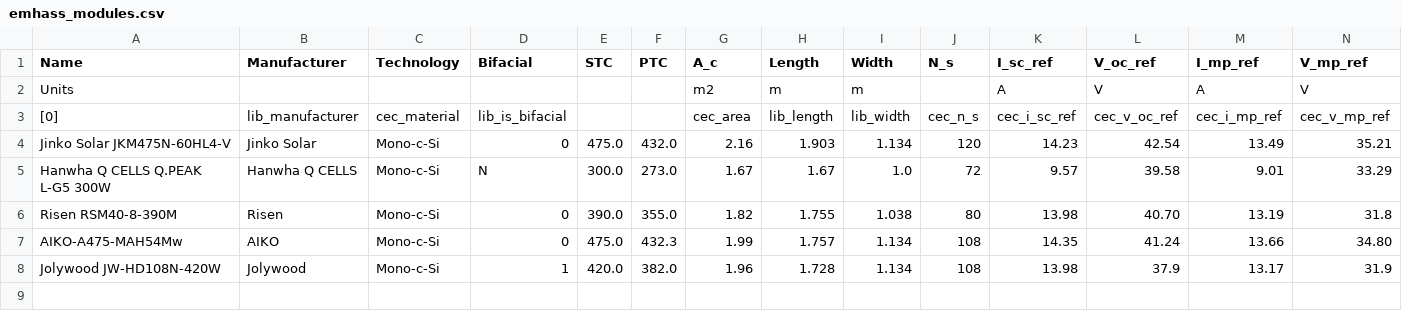
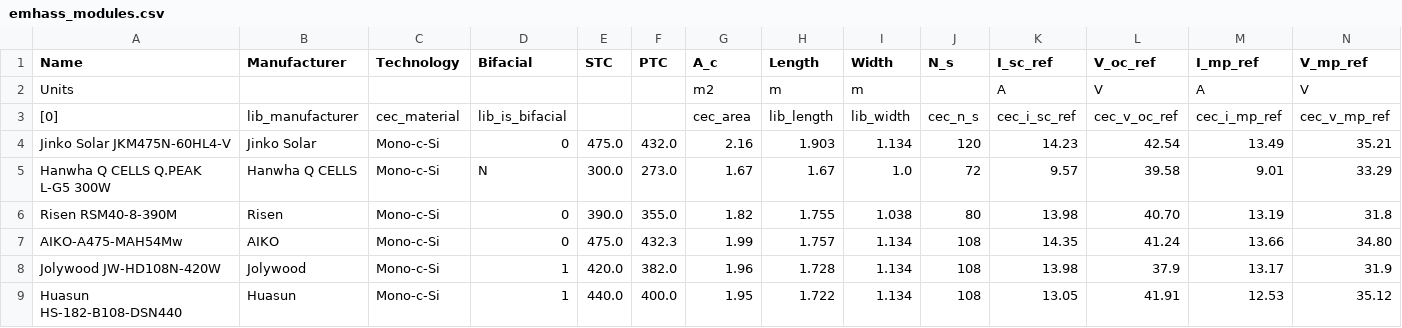
Before and after one commit to davidusb-geek/emhass, a CSV file: src/emhass/data/emhass_modules.csv, drawn as a sheet; only a part is shown; rows hold the shown columns only; the diff names each change by its address in the sheet, - before the commit and + after, or states it on an @@ line.

Commit message:
Add new inverter and module entries

```diff
--- a/src/emhass/data/emhass_modules.csv
+++ b/src/emhass/data/emhass_modules.csv
+row 9: Huasun HS-182-B108-DSN440 | Huasun | Mono-c-Si | 1 | 440.0 | 400.0 | 1.95 | 1.722 | 1.134 | 108 | 13.05 | 41.91 | 12.53 | 35.12
```
Also changed, not shown: src/emhass/data/emhass_inverters.csv, 2 other files.
